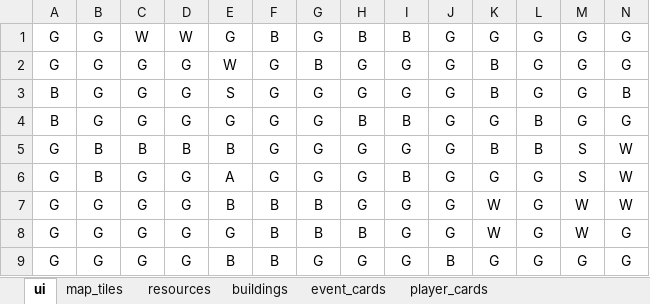
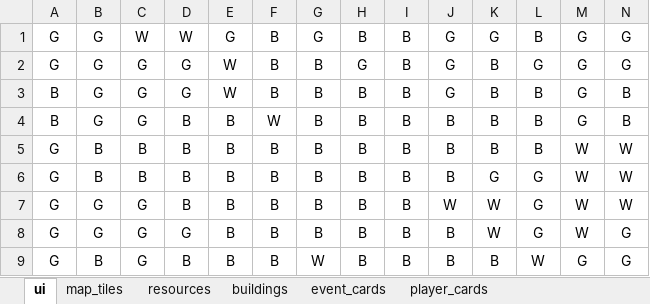
Before and after one commit to imanoliri/survivors_BROKEN, an Excel workbook: data/game_template.xlsx, sheet ui, drawn as a sheet; only a part is shown; values as stored, in another font and other column widths than the file's, no borders; charts and pictures not drawn; the diff covers the shown part only; the diff names each change by its address in the sheet, - before the commit and + after, or states it on an @@ line.

```diff
--- a/data/game_template.xlsx (sheet ui)
+++ b/data/game_template.xlsx (sheet ui)
-L1: G
+L1: B
-F2:F3: G
+F2:F3: B
-I2:I3: G
+I2:I3: B
-E3: S
+E3: W
-G3:G6: G
+G3:G6: B
-H3: G
+H3: B
-L3: G
+L3: B
-D4: G
+D4: B
-E4: G
+E4: B
-F4: G
+F4: W
-J4:J6: G
+J4:J6: B
-K4: G
+K4: B
-N4: G
+N4: B
-F5:F6: G
+F5:F6: B
-H5:H7: G
+H5:H7: B
-I5: G
+I5: B
-M5:M6: S
+M5:M6: W
-C6: G
+C6: B
-D6:D7: G
+D6:D7: B
-E6: A
+E6: B
-I7:I9: G
+I7:I9: B
-J7: G
+J7: W
-E8: G
+E8: B
-J8: G
+J8: B
-B9: G
+B9: B
-D9: G
+D9: B
-G9: G
+G9: W
-H9: G
+H9: B
-K9: G
+K9: B
-L9: G
+L9: W
```
Also changed, not shown: 23 edited cells elsewhere in this sheet, charts or pictures, game.xlsx, 2 other files.
